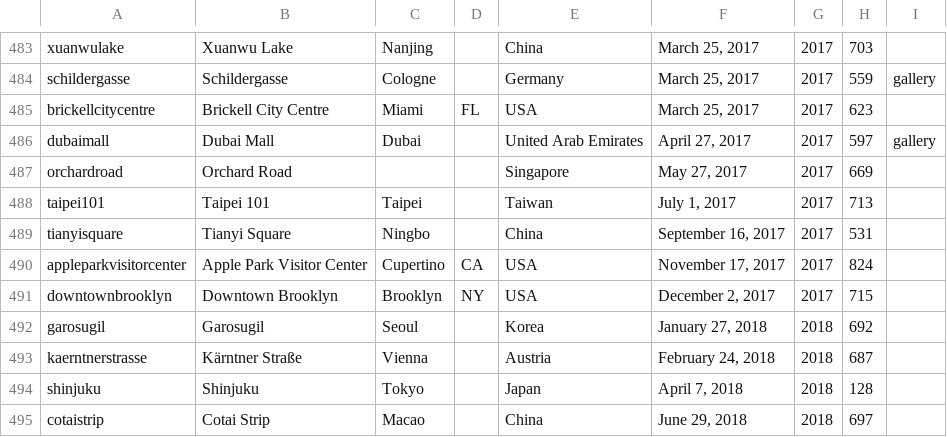
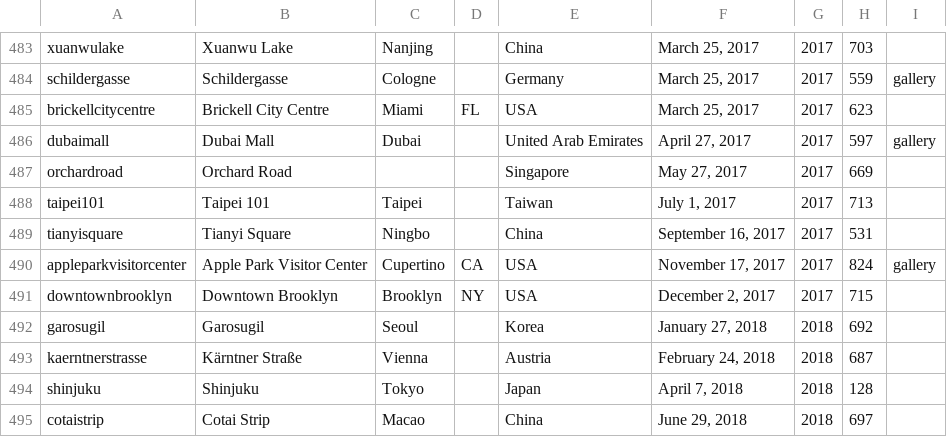
Before and after one commit to thomaspark/applestorefronts, a CSV file: stores.csv, drawn as a sheet; only a part is shown, gaps mark what is left out; the diff covers the shown part only.

Commit message:
add stores to gallery

```diff
--- a/stores.csv
+++ b/stores.csv
@@ -489,3 +489,3 @@ taipei101,Taipei 101,Taipei,,Taiwan,"July 1, 2017",2017,713,
 tianyisquare,Tianyi Square,Ningbo,,China,"September 16, 2017",2017,531,
-appleparkvisitorcenter,Apple Park Visitor Center,Cupertino,CA,USA,"November 17, 2017",2017,824,
+appleparkvisitorcenter,Apple Park Visitor Center,Cupertino,CA,USA,"November 17, 2017",2017,824,gallery
 downtownbrooklyn,Downtown Brooklyn,Brooklyn,NY,USA,"December 2, 2017",2017,715,
```
Also changed, not shown: 9 edited cells elsewhere in this file.
